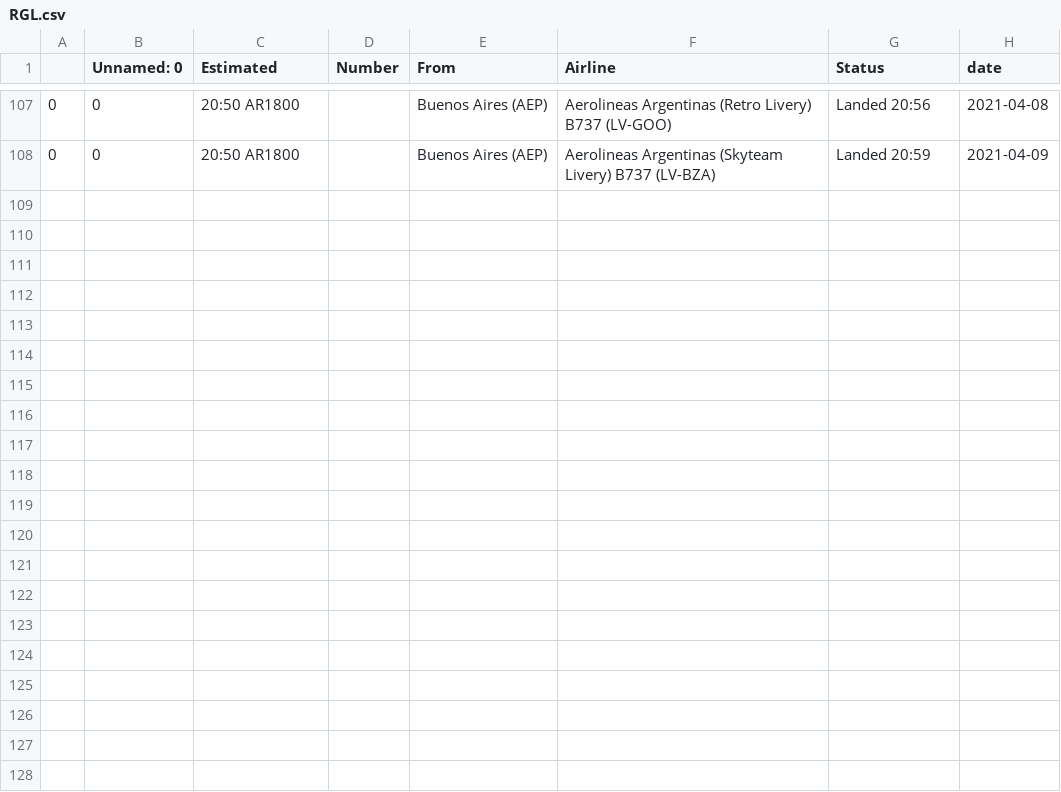
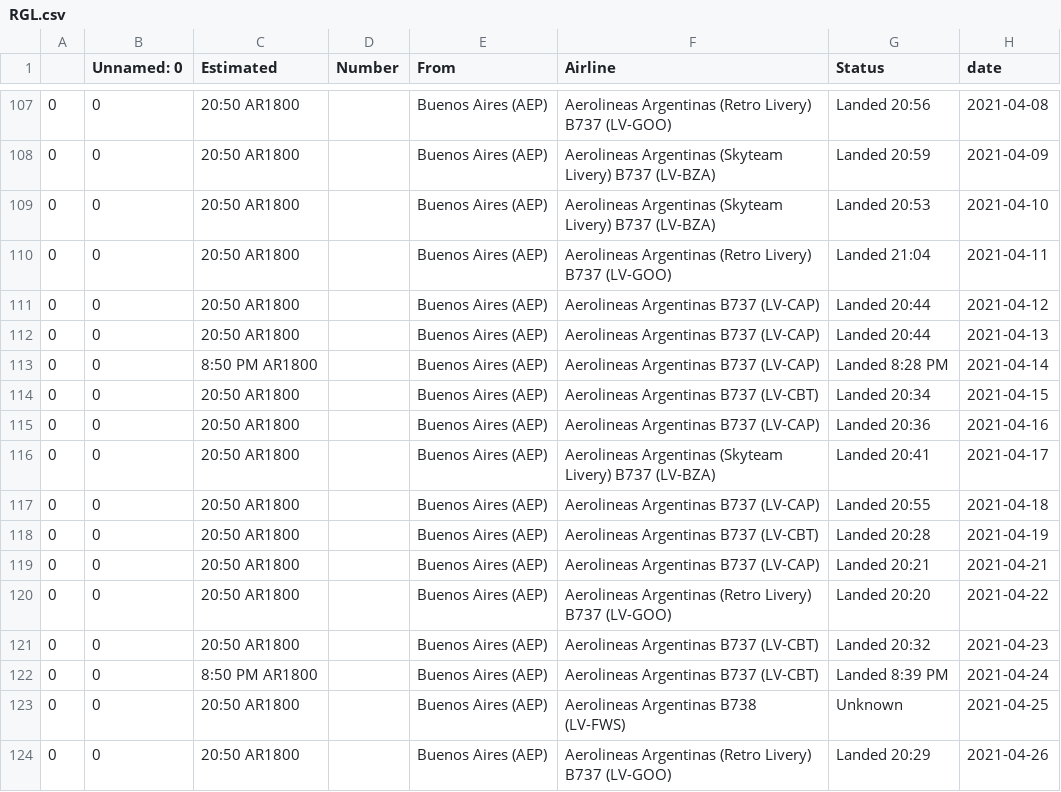
Before and after one commit to npache/airport_data_set, a CSV file: RGL.csv, drawn as a sheet; only a part is shown, gaps mark what is left out; the diff names each change by its address in the sheet, - before the commit and + after, or states it on an @@ line.

```diff
--- a/RGL.csv
+++ b/RGL.csv
+row 109: 0 | 0 | 20:50 AR1800 |  | Buenos Aires (AEP) | Aerolineas Argentinas (Skyteam Livery) B737 (LV-BZA) | Landed 20:53 | 2021-04-10
+row 110: 0 | 0 | 20:50 AR1800 |  | Buenos Aires (AEP) | Aerolineas Argentinas (Retro Livery) B737 (LV-GOO) | Landed 21:04 | 2021-04-11
+row 111: 0 | 0 | 20:50 AR1800 |  | Buenos Aires (AEP) | Aerolineas Argentinas B737 (LV-CAP) | Landed 20:44 | 2021-04-12
+row 112: 0 | 0 | 20:50 AR1800 |  | Buenos Aires (AEP) | Aerolineas Argentinas B737 (LV-CAP) | Landed 20:44 | 2021-04-13
+row 113: 0 | 0 | 8:50 PM AR1800 |  | Buenos Aires (AEP) | Aerolineas Argentinas B737 (LV-CAP) | Landed 8:28 PM | 2021-04-14
+row 114: 0 | 0 | 20:50 AR1800 |  | Buenos Aires (AEP) | Aerolineas Argentinas B737 (LV-CBT) | Landed 20:34 | 2021-04-15
+row 115: 0 | 0 | 20:50 AR1800 |  | Buenos Aires (AEP) | Aerolineas Argentinas B737 (LV-CAP) | Landed 20:36 | 2021-04-16
+row 116: 0 | 0 | 20:50 AR1800 |  | Buenos Aires (AEP) | Aerolineas Argentinas (Skyteam Livery) B737 (LV-BZA) | Landed 20:41 | 2021-04-17
+row 117: 0 | 0 | 20:50 AR1800 |  | Buenos Aires (AEP) | Aerolineas Argentinas B737 (LV-CAP) | Landed 20:55 | 2021-04-18
+row 118: 0 | 0 | 20:50 AR1800 |  | Buenos Aires (AEP) | Aerolineas Argentinas B737 (LV-CBT) | Landed 20:28 | 2021-04-19
+row 119: 0 | 0 | 20:50 AR1800 |  | Buenos Aires (AEP) | Aerolineas Argentinas B737 (LV-CAP) | Landed 20:21 | 2021-04-21
+row 120: 0 | 0 | 20:50 AR1800 |  | Buenos Aires (AEP) | Aerolineas Argentinas (Retro Livery) B737 (LV-GOO) | Landed 20:20 | 2021-04-22
+row 121: 0 | 0 | 20:50 AR1800 |  | Buenos Aires (AEP) | Aerolineas Argentinas B737 (LV-CBT) | Landed 20:32 | 2021-04-23
+row 122: 0 | 0 | 8:50 PM AR1800 |  | Buenos Aires (AEP) | Aerolineas Argentinas B737 (LV-CBT) | Landed 8:39 PM | 2021-04-24
+row 123: 0 | 0 | 20:50 AR1800 |  | Buenos Aires (AEP) | Aerolineas Argentinas B738 (LV-FWS) | Unknown | 2021-04-25
+row 124: 0 | 0 | 20:50 AR1800 |  | Buenos Aires (AEP) | Aerolineas Argentinas (Retro Livery) B737 (LV-GOO) | Landed 20:29 | 2021-04-26
```
Also changed, not shown: CNQ.csv, KEF.csv, 55 other files.
